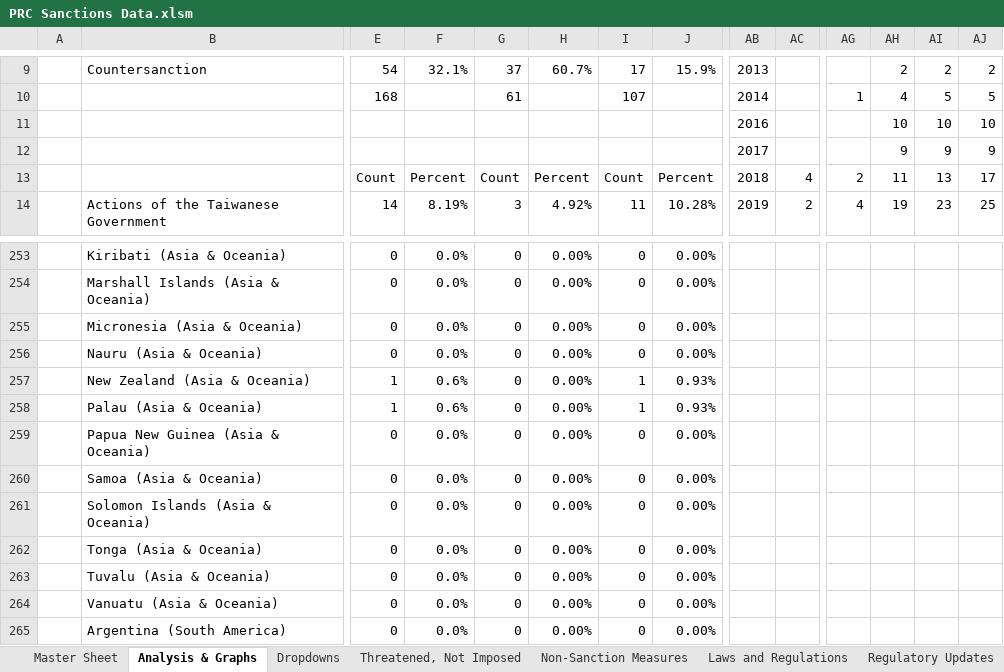
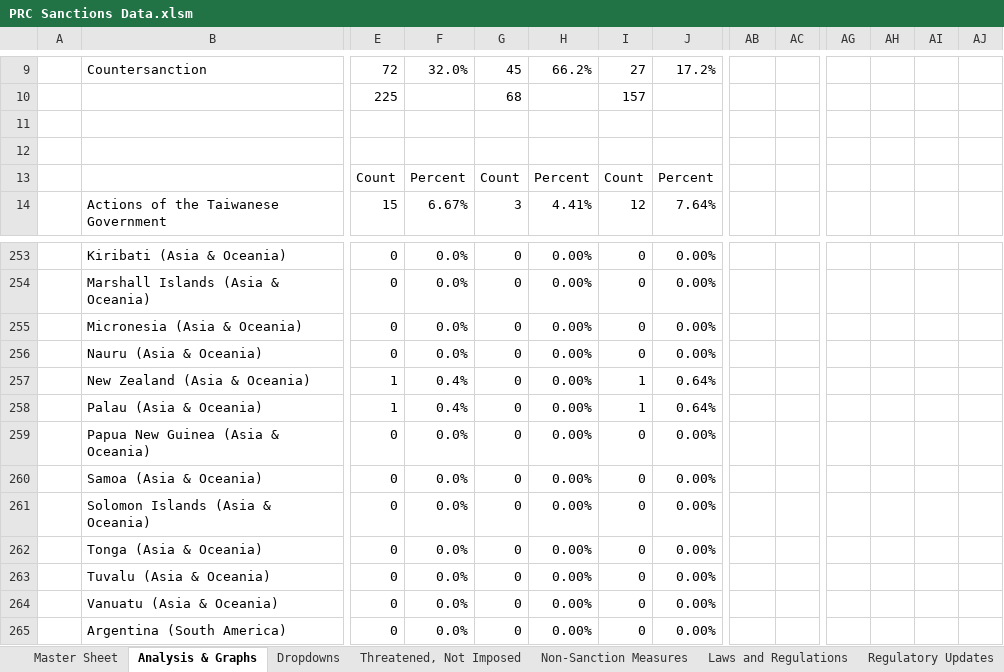
Before and after one commit to pnadelofficial/bohman_china_sanctions, an Excel workbook: PRC Sanctions Data.xlsm, sheet Analysis & Graphs, drawn as a sheet; only a part is shown, gaps mark what is left out; values as stored, in another font and other column widths than the file's, no cell formats; charts and pictures and table styles not drawn; removed rows and columns are numbered as before the commit, all else as after; rows hold the shown columns only; the diff covers the shown part only; the diff names each change by its address in the sheet, - before the commit and + after, or states it on an @@ line.

```diff
--- a/PRC Sanctions Data.xlsm (sheet Analysis & Graphs)
+++ b/PRC Sanctions Data.xlsm (sheet Analysis & Graphs)
-E9: 54
+E9: 72
-F9: 32.1%
+F9: 32.0%
-G9: 37
+G9: 45
-H9: 60.7%
+H9: 66.2%
-I9: 17
+I9: 27
-J9: 15.9%
+J9: 17.2%
-AB9: 2013
+AB9: (empty)
-AH9: 2
+AH9: (empty)
-AI9: 2
+AI9: (empty)
-AJ9: 2
+AJ9: (empty)
-row 10:  |  | 168 |  | 61 |  | 107 |  | 2014 |  | 1 | 4 | 5 | 5
-row 11:  |  |  |  |  |  |  |  | 2016 |  |  | 10 | 10 | 10
+row 10:  |  | 225 |  | 68 |  | 157
-row 11:  |  |  |  |  |  |  |  | 2017 |  |  | 9 | 9 | 9
+row 11: (empty)
-row 12:  |  | Count | Percent | Count | Percent | Count | Percent | 2018 | 4 | 2 | 11 | 13 | 17
+row 12: (empty)
+row 13:  |  | Count | Percent | Count | Percent | Count | Percent
-E14: 14
+E14: 15
-F14: 8.19%
+F14: 6.67%
-H14: 4.92%
+H14: 4.41%
-I14: 11
+I14: 12
-J14: 10.28%
+J14: 7.64%
-AB14: 2019
+AB14: (empty)
-AC14: 2
+AC14: (empty)
-AG14: 4
+AG14: (empty)
-AH14: 19
+AH14: (empty)
-AI14: 23
+AI14: (empty)
-AJ14: 25
+AJ14: (empty)
-F257:F258: 0.6%
+F257:F258: 0.4%
-J257:J258: 0.93%
+J257:J258: 0.64%
```
Also changed, not shown: 35 added rows, 2 removed rows and 426 edited cells elsewhere in this sheet, sheet Master Sheet, sheet Non-Sanction Measures, sheet Coding and Collection Notes, sheet Threatened, Not Imposed, sheet Dropdowns, sheet Regulatory Updates, other sheet tabs, cell formats, formulas that keep their value, charts or pictures.
